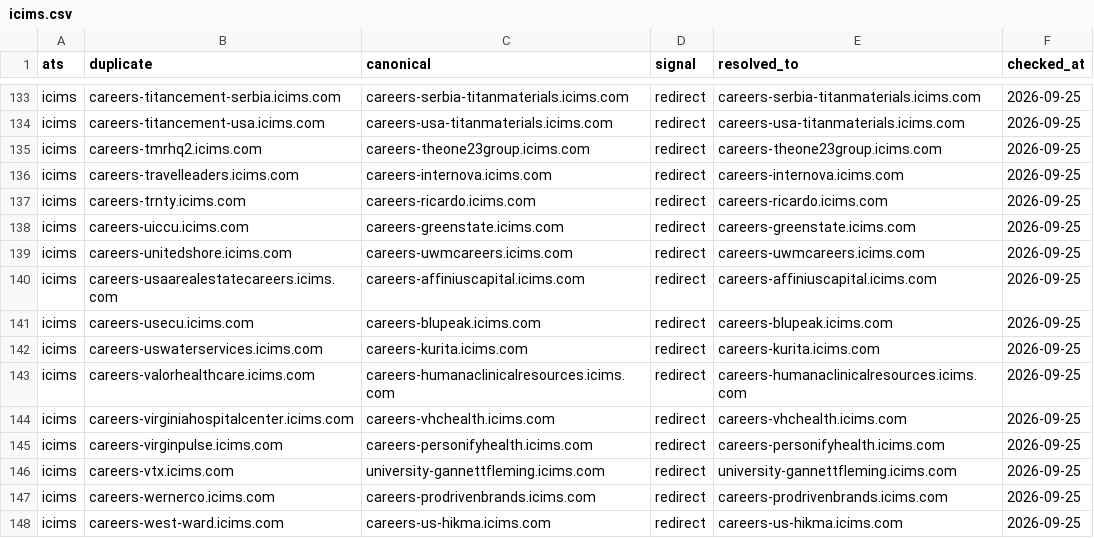
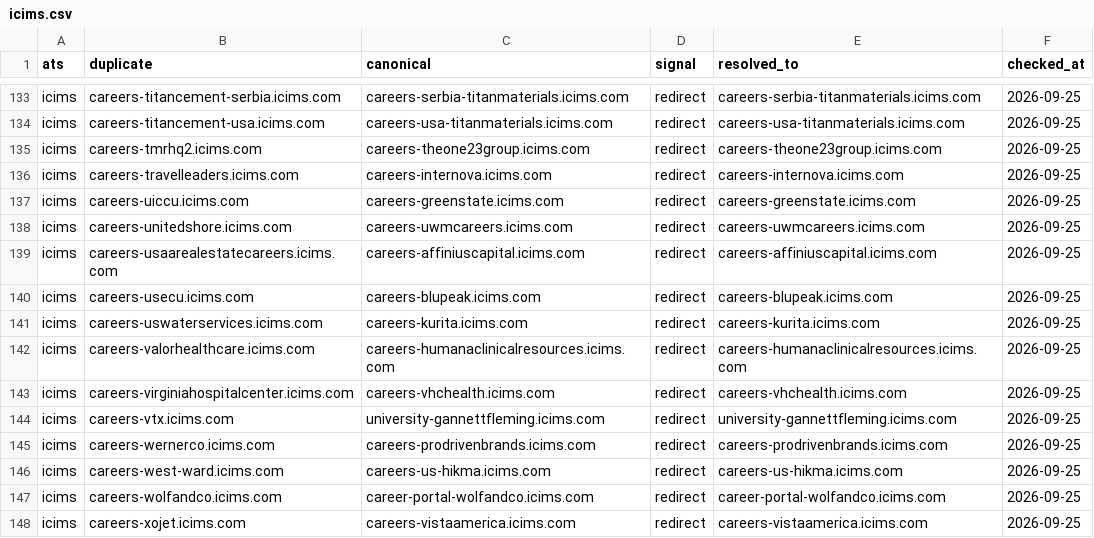
Before and after one commit to sarthakjain004/headstart, a CSV file: data/validate/aliases/icims.csv, drawn as a sheet; only a part is shown, gaps mark what is left out; the shorter side is filled out with more unchanged rows.

```diff
--- a/data/validate/aliases/icims.csv
+++ b/data/validate/aliases/icims.csv
@@ -136,3 +136,2 @@ icims,careers-tmrhq2.icims.com,careers-theone23group.icims.com,redirect,careers-
 icims,careers-travelleaders.icims.com,careers-internova.icims.com,redirect,careers-internova.icims.com,2026-09-25
-icims,careers-trnty.icims.com,careers-ricardo.icims.com,redirect,careers-ricardo.icims.com,2026-09-25
 icims,careers-uiccu.icims.com,careers-greenstate.icims.com,redirect,careers-greenstate.icims.com,2026-09-25
@@ -144,3 +143,2 @@ icims,careers-valorhealthcare.icims.com,careers-humanaclinicalresources.icims.co
 icims,careers-virginiahospitalcenter.icims.com,careers-vhchealth.icims.com,redirect,careers-vhchealth.icims.com,2026-09-25
-icims,careers-virginpulse.icims.com,careers-personifyhealth.icims.com,redirect,careers-personifyhealth.icims.com,2026-09-25
 icims,careers-vtx.icims.com,university-gannettfleming.icims.com,redirect,university-gannettfleming.icims.com,2026-09-25
```
Also changed, not shown: 6 other files.
